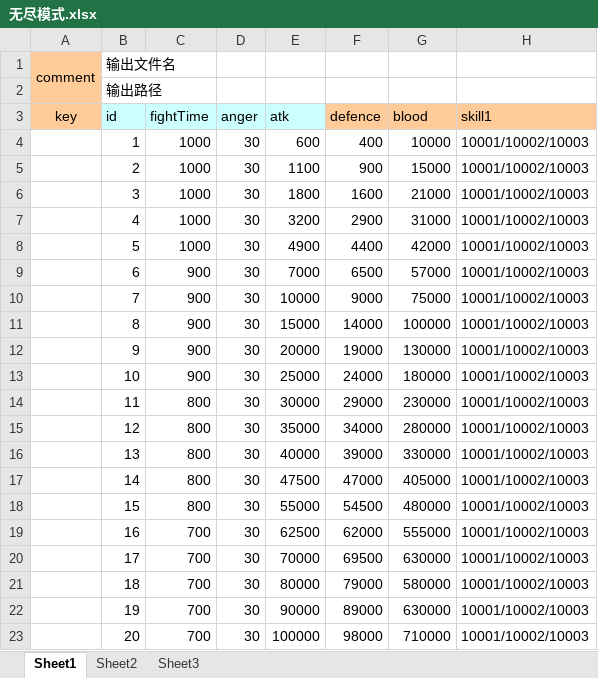
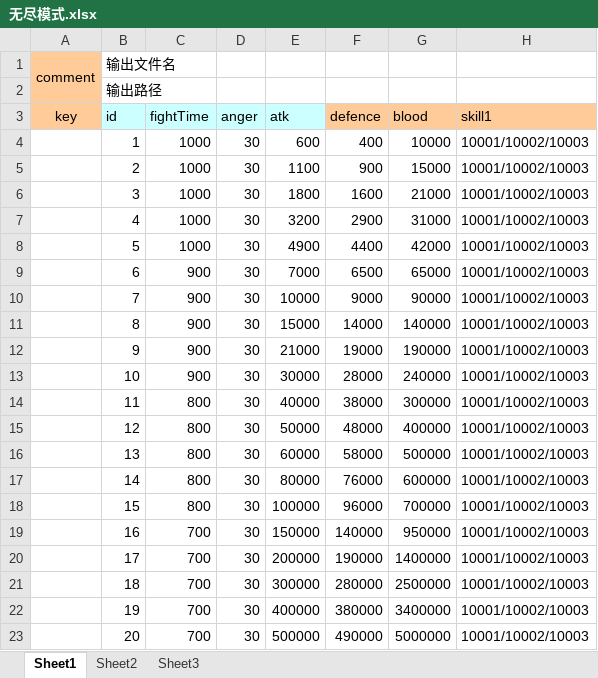
Before and after one commit to nsnwz/youjiang_svr, an Excel workbook: config/data/无尽模式.xlsx, sheet Sheet1, drawn as a sheet; only a part is shown; values as stored, in another font and other column widths than the file's, no borders; the diff names each change by its address in the sheet, - before the commit and + after, or states it on an @@ line.

```diff
--- a/config/data/无尽模式.xlsx (sheet Sheet1)
+++ b/config/data/无尽模式.xlsx (sheet Sheet1)
-G9 (blood): 57000
+G9 (blood): 65000
-G10 (blood): 75000
+G10 (blood): 90000
-G11 (blood): 100000
+G11 (blood): 140000
-E12 (atk): 20000
+E12 (atk): 21000
-G12 (blood): 130000
+G12 (blood): 190000
-E13 (atk): 25000
+E13 (atk): 30000
-F13 (defence): 24000
+F13 (defence): 28000
-G13 (blood): 180000
+G13 (blood): 240000
-E14 (atk): 30000
+E14 (atk): 40000
-F14 (defence): 29000
+F14 (defence): 38000
-G14 (blood): 230000
+G14 (blood): 300000
-E15 (atk): 35000
+E15 (atk): 50000
-F15 (defence): 34000
+F15 (defence): 48000
-G15 (blood): 280000
+G15 (blood): 400000
-E16 (atk): 40000
+E16 (atk): 60000
-F16 (defence): 39000
+F16 (defence): 58000
-G16 (blood): 330000
+G16 (blood): 500000
-E17 (atk): 47500
+E17 (atk): 80000
-F17 (defence): 47000
+F17 (defence): 76000
-G17 (blood): 405000
+G17 (blood): 600000
-E18 (atk): 55000
+E18 (atk): 100000
-F18 (defence): 54500
+F18 (defence): 96000
-G18 (blood): 480000
+G18 (blood): 700000
-E19 (atk): 62500
+E19 (atk): 150000
-F19 (defence): 62000
+F19 (defence): 140000
-G19 (blood): 555000
+G19 (blood): 950000
-E20 (atk): 70000
+E20 (atk): 200000
-F20 (defence): 69500
+F20 (defence): 190000
-G20 (blood): 630000
+G20 (blood): 1400000
-E21 (atk): 80000
+E21 (atk): 300000
-F21 (defence): 79000
+F21 (defence): 280000
-G21 (blood): 580000
+G21 (blood): 2500000
-E22 (atk): 90000
+E22 (atk): 400000
-F22 (defence): 89000
+F22 (defence): 380000
-G22 (blood): 630000
+G22 (blood): 3400000
-E23 (atk): 100000
+E23 (atk): 500000
-F23 (defence): 98000
+F23 (defence): 490000
-G23 (blood): 710000
+G23 (blood): 5000000
```
Also changed, not shown: config/data/任务成就.xlsx, config/data/剧情战斗配置.xlsx, 9 other files.
